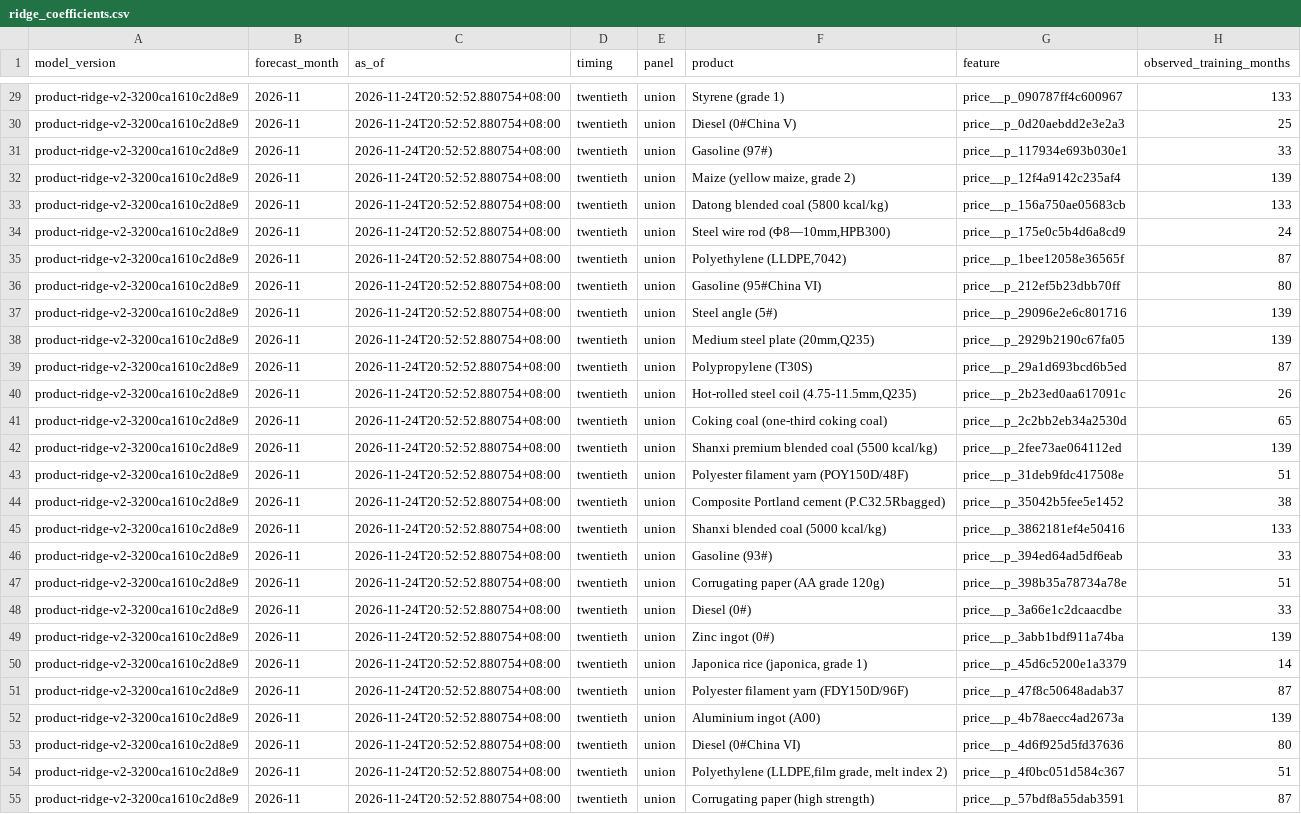
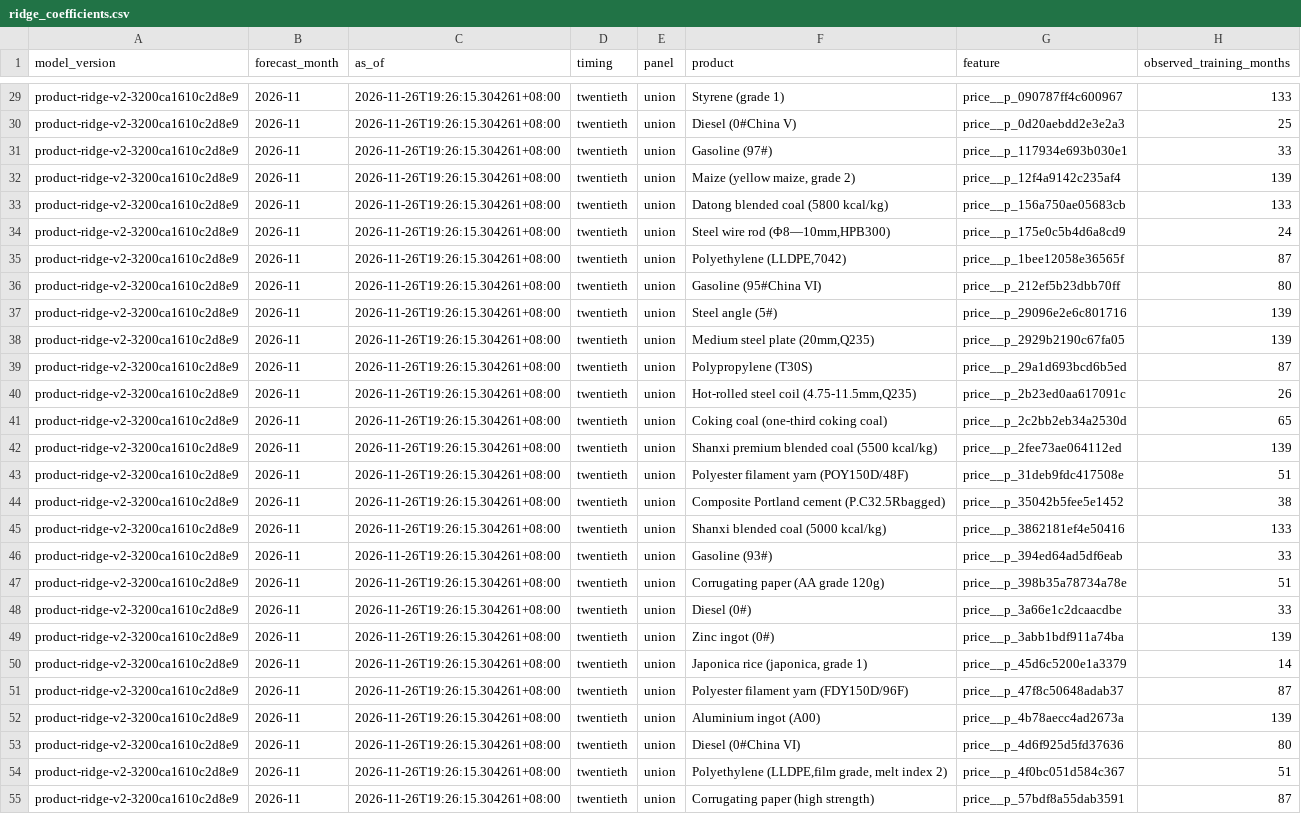
Before and after one commit to Emmanuelludo/china-ppi-nowcast, a CSV file: reports/ridge_coefficients.csv, drawn as a sheet; only a part is shown, gaps mark what is left out; the diff covers the shown part only; the diff names each change by its address in the sheet, - before the commit and + after, or states it on an @@ line.

```diff
--- a/reports/ridge_coefficients.csv
+++ b/reports/ridge_coefficients.csv
-C29:C55 (as_of): 2026-11-24T20:52:52.880754+08:00
+C29:C55 (as_of): 2026-11-26T19:26:15.304261+08:00
```
Also changed, not shown: 85 edited cells elsewhere in this file, 6 other files.
